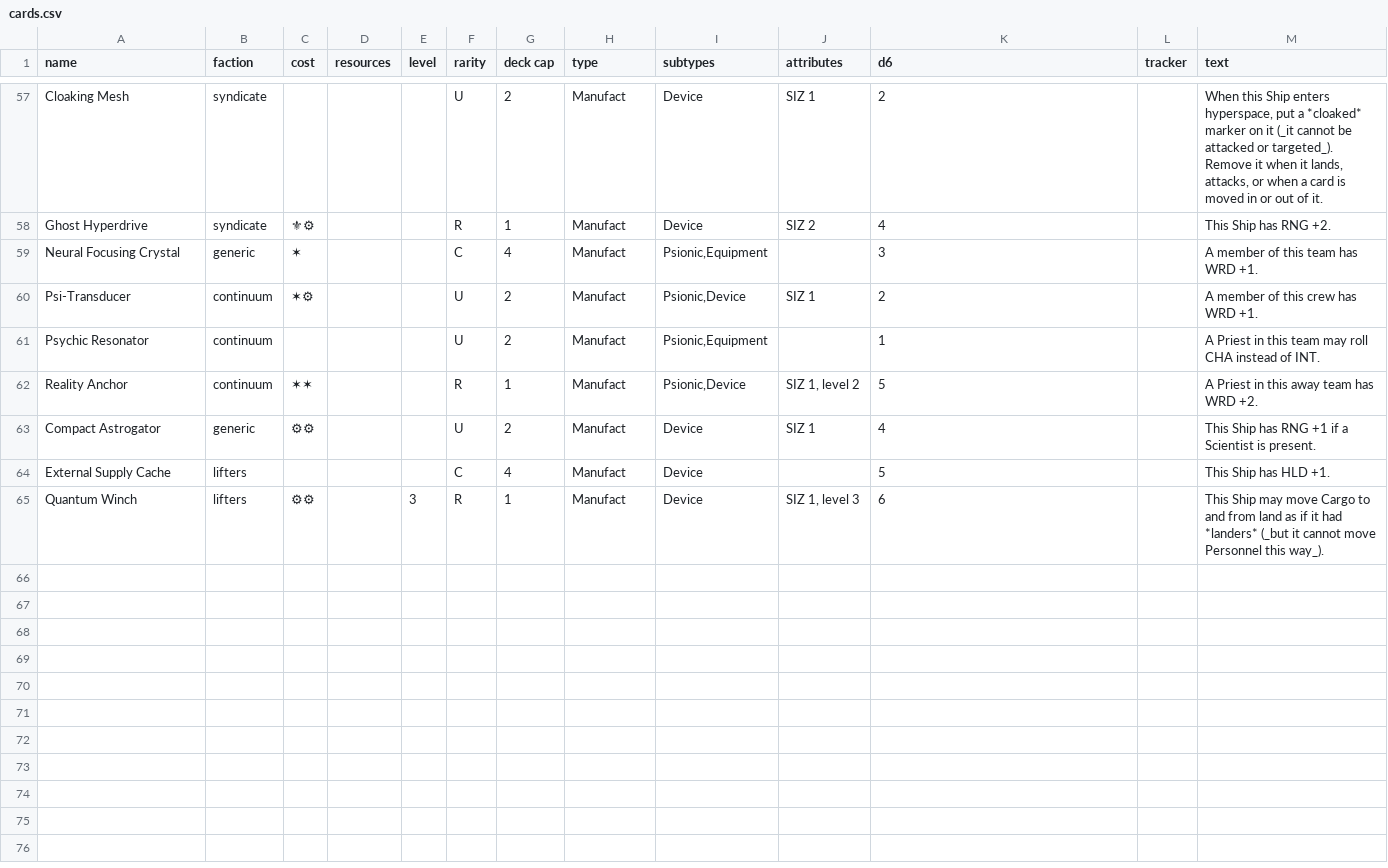
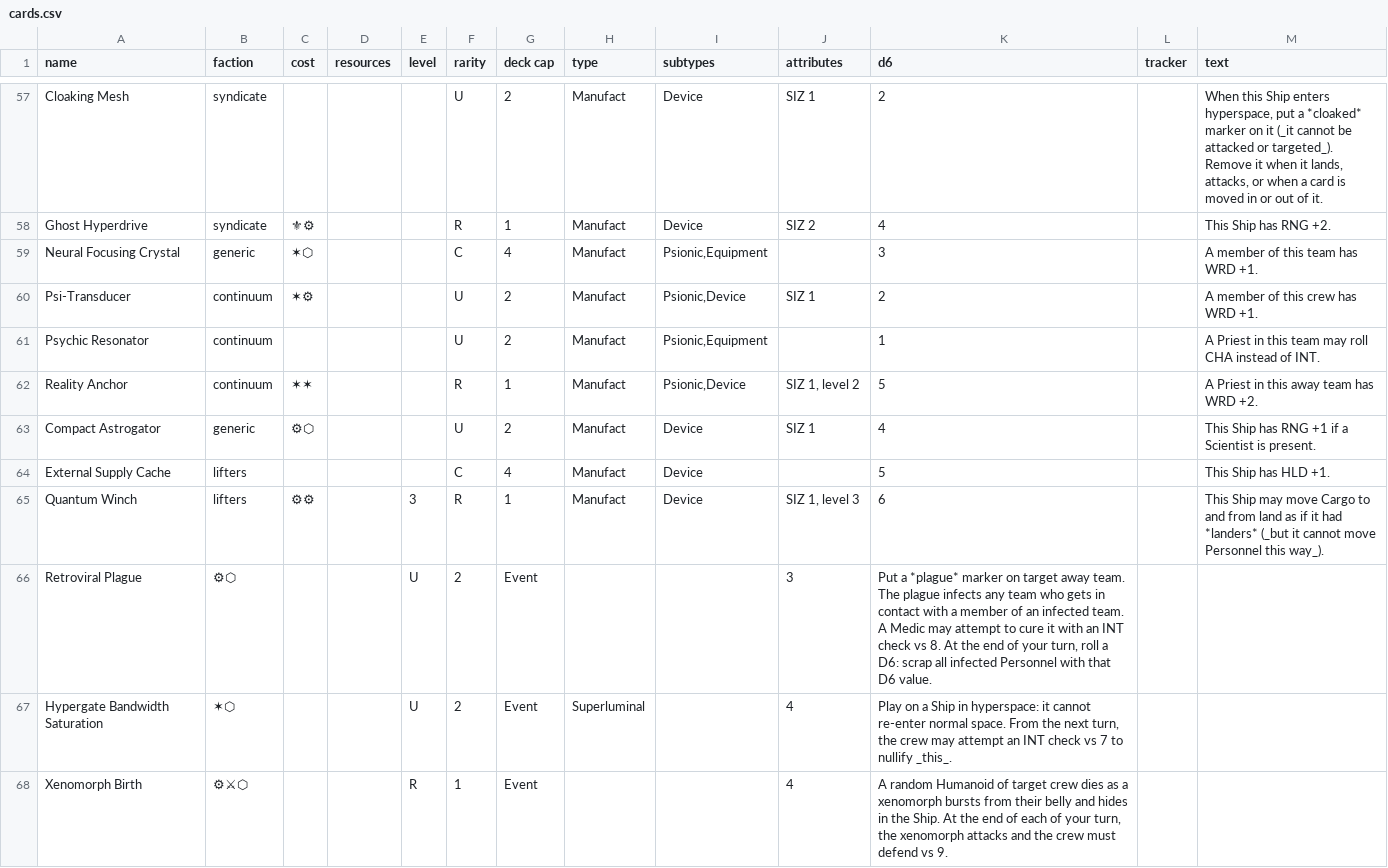
Before and after one commit to albx79/uncharted-void, a CSV file: data/cards.csv, drawn as a sheet; only a part is shown, gaps mark what is left out; the diff names each change by its address in the sheet, - before the commit and + after, or states it on an @@ line.

Commit message:
tweaks to data files

```diff
--- a/data/cards.csv
+++ b/data/cards.csv
-C59 (cost): ✶
+C59 (cost): ✶⬡
-C63 (cost): ⚙⚙
+C63 (cost): ⚙⬡
+row 66: Retroviral Plague | ⚙⬡ |  |  | U | 2 | Event |  |  | 3 | Put a *plague* marker on target away team. The plague infects any team who gets in contact with a member of an infected team. A Medic may attempt to cure it with an INT check vs 8. At the end of your turn, roll a D6: scrap all infected Personnel with that D6 value.
+row 67: Hypergate Bandwidth Saturation | ✶⬡ |  |  | U | 2 | Event | Superluminal |  | 4 | Play on a Ship in hyperspace: it cannot re-enter normal space. From the next turn, the crew may attempt an INT check vs 7 to nullify _this_.
+row 68: Xenomorph Birth | ⚙⚔⬡ |  |  | R | 1 | Event |  |  | 4 | A random Humanoid of target crew dies as a xenomorph bursts from their belly and hides in the Ship. At the end of each of your turn, the xenomorph attacks and the crew must defend vs 9.
```
Also changed, not shown: data/factions.csv, 3 other files.
